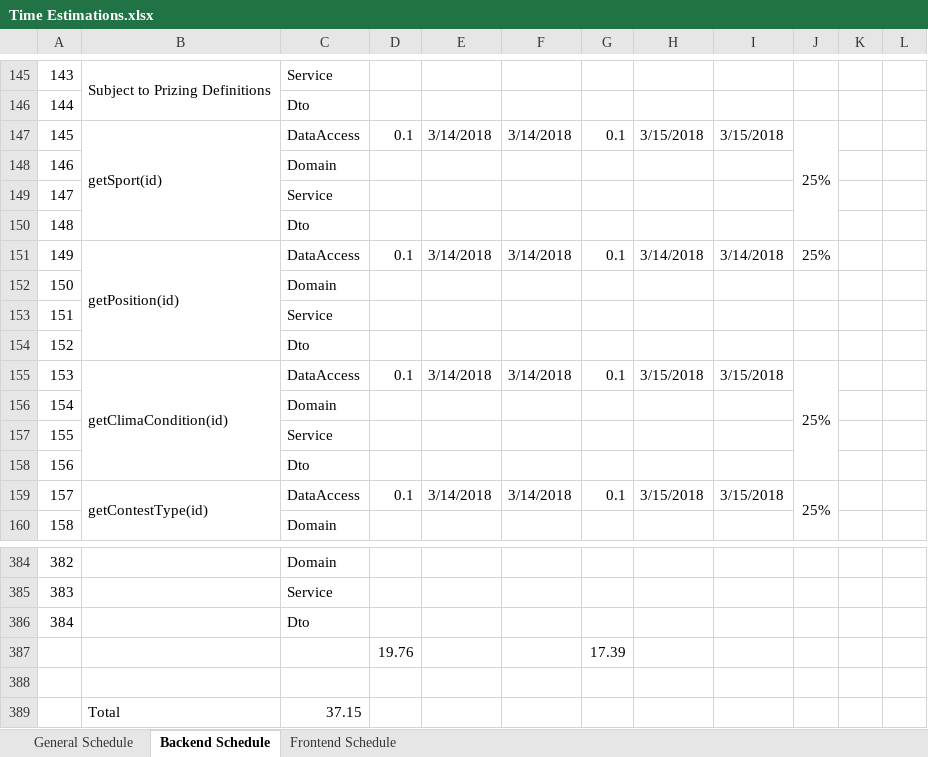
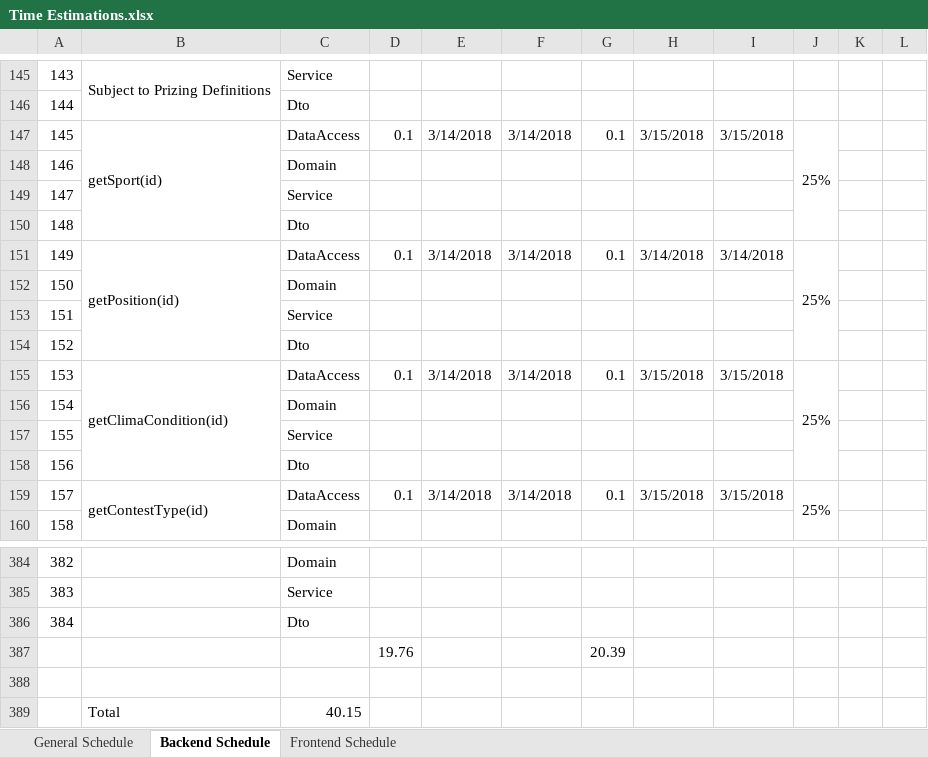
Before and after one commit to macc87/lagartija, an Excel workbook: schedules/Time Estimations.xlsx, sheet Backend Schedule, drawn as a sheet; only a part is shown, gaps mark what is left out; values as stored, in another font and other column widths than the file's, no cell formats; the diff covers the shown part only; the diff names each change by its address in the sheet, - before the commit and + after, or states it on an @@ line.

Commit message:
[schedule] Updating the progress

```diff
--- a/schedules/Time Estimations.xlsx (sheet Backend Schedule)
+++ b/schedules/Time Estimations.xlsx (sheet Backend Schedule)
+J151:J154 merged
-G387: 17.39
+G387: 20.39
-C389: 37.15
+C389: 40.15
```
Also changed, not shown: 31 edited cells elsewhere in this sheet, cell formats.
